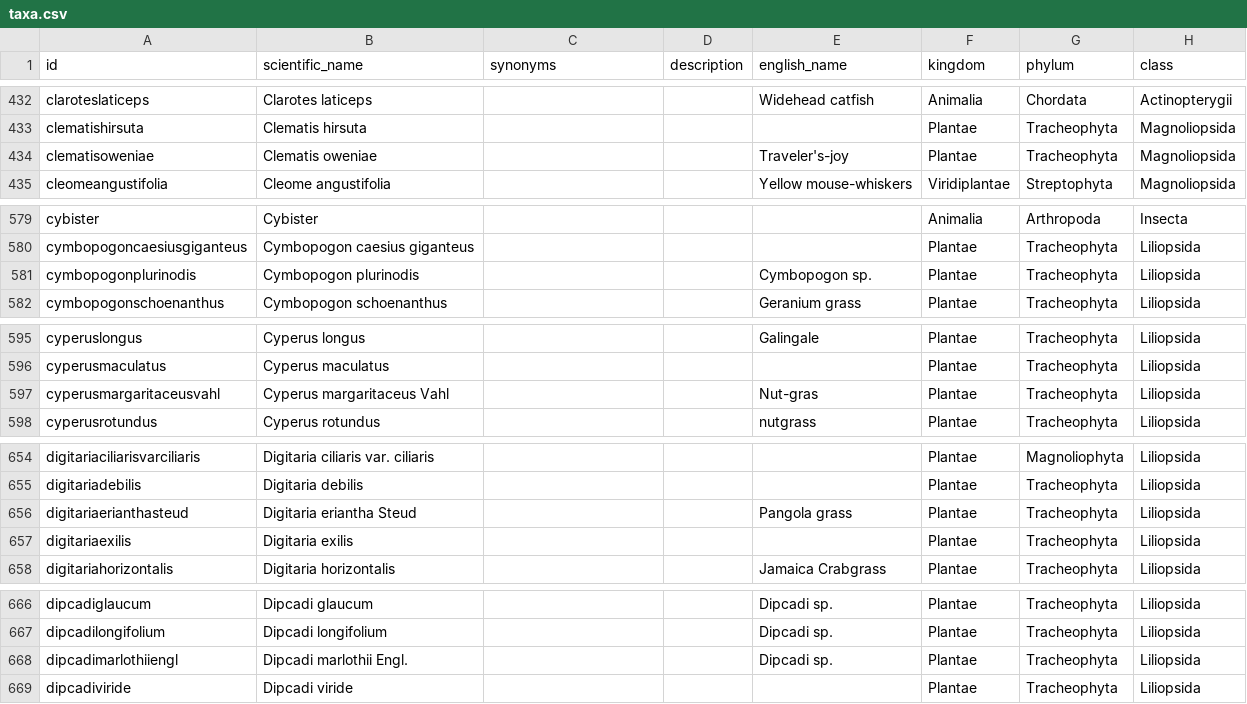
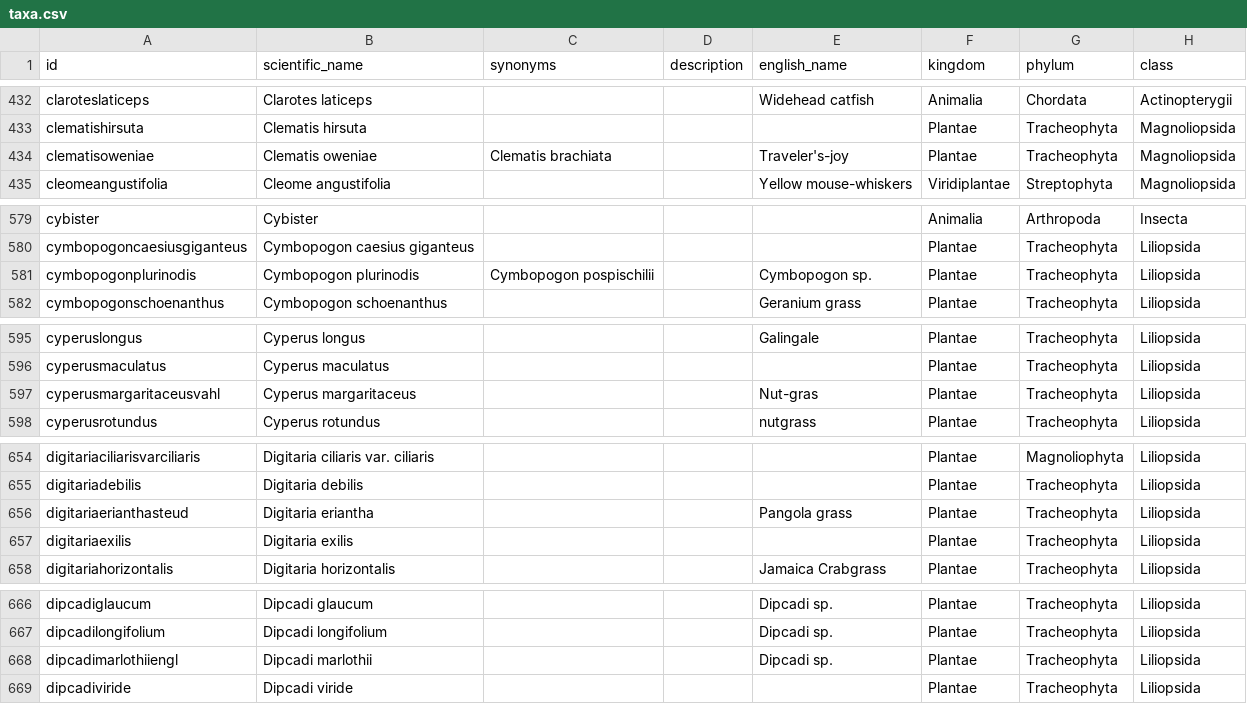
Before and after one commit to tsammalex/tsammalex, a CSV file: tsammalexdata/data/taxa.csv, drawn as a sheet; only a part is shown, gaps mark what is left out; the diff names each change by its address in the sheet, - before the commit and + after, or states it on an @@ line.

Commit message:
synonyms added; name corrections

```diff
--- a/tsammalexdata/data/taxa.csv
+++ b/tsammalexdata/data/taxa.csv
-C434 (synonyms): (empty)
+C434 (synonyms): Clematis brachiata
-C581 (synonyms): (empty)
+C581 (synonyms): Cymbopogon pospischilii
-B597 (scientific_name): Cyperus margaritaceus Vahl
+B597 (scientific_name): Cyperus margaritaceus
-B656 (scientific_name): Digitaria eriantha Steud
+B656 (scientific_name): Digitaria eriantha
-B668 (scientific_name): Dipcadi marlothii Engl.
+B668 (scientific_name): Dipcadi marlothii
```
